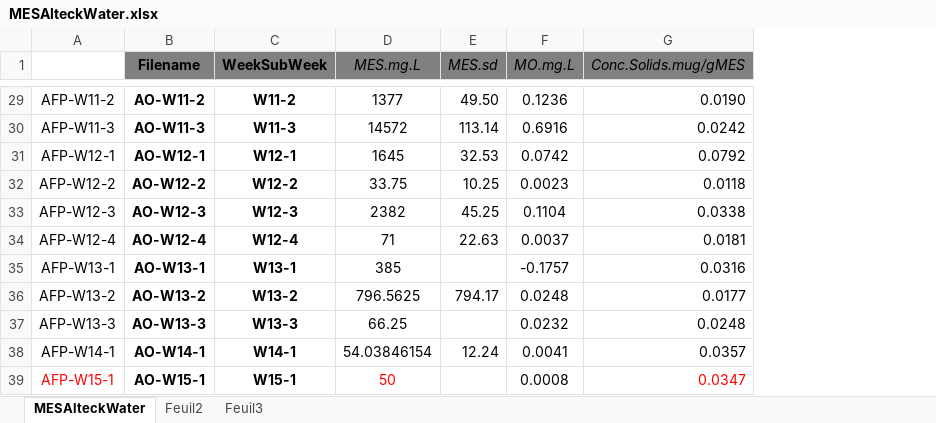
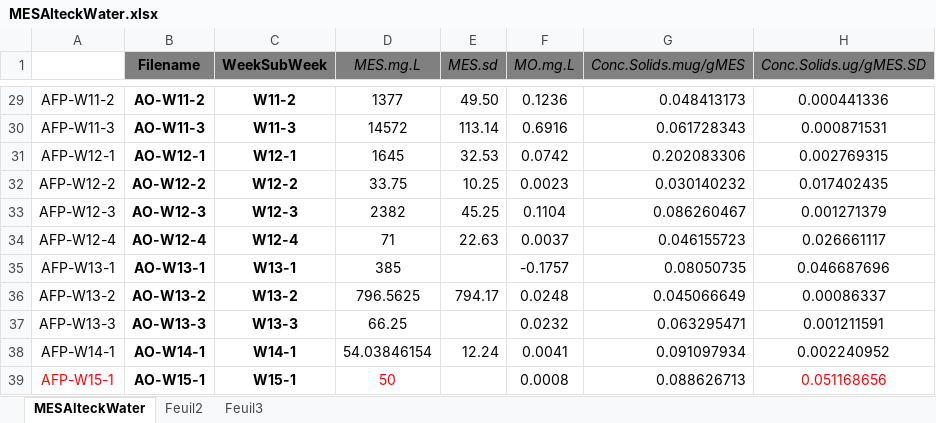
Before and after one commit to DayTimeChunks/HydrologicalMonitoring, an Excel workbook: Data/Lab-linked/MESAlteckWater.xlsx, sheet MESAlteckWater, drawn as a sheet; only a part is shown, gaps mark what is left out; values as stored, in another font and other column widths than the file's, no borders; the diff covers the shown part only; the diff names each change by its address in the sheet, - before the commit and + after, or states it on an @@ line.

```diff
--- a/Data/Lab-linked/MESAlteckWater.xlsx (sheet MESAlteckWater)
+++ b/Data/Lab-linked/MESAlteckWater.xlsx (sheet MESAlteckWater)
+column H (Conc.Solids.ug/gMES.SD), rows 29-39: 0.000441336 | 0.000871531 | 0.002769315 | 0.017402435 | 0.001271379 | 0.026661117 | 0.046687696 | 0.00086337 | 0.001211591 | 0.002240952 | 0.051168656
-G29 (Conc.Solids.mug/gMES): 0.0190
+G29 (Conc.Solids.mug/gMES): 0.048413173
-G30 (Conc.Solids.mug/gMES): 0.0242
+G30 (Conc.Solids.mug/gMES): 0.061728343
-G31 (Conc.Solids.mug/gMES): 0.0792
+G31 (Conc.Solids.mug/gMES): 0.202083306
-G32 (Conc.Solids.mug/gMES): 0.0118
+G32 (Conc.Solids.mug/gMES): 0.030140232
-G33 (Conc.Solids.mug/gMES): 0.0338
+G33 (Conc.Solids.mug/gMES): 0.086260467
-G34 (Conc.Solids.mug/gMES): 0.0181
+G34 (Conc.Solids.mug/gMES): 0.046155723
-G35 (Conc.Solids.mug/gMES): 0.0316
+G35 (Conc.Solids.mug/gMES): 0.08050735
-G36 (Conc.Solids.mug/gMES): 0.0177
+G36 (Conc.Solids.mug/gMES): 0.045066649
-G37 (Conc.Solids.mug/gMES): 0.0248
+G37 (Conc.Solids.mug/gMES): 0.063295471
-G38 (Conc.Solids.mug/gMES): 0.0357
+G38 (Conc.Solids.mug/gMES): 0.091097934
-G39 (Conc.Solids.mug/gMES): 0.0347
+G39 (Conc.Solids.mug/gMES): 0.088626713
-G39 text colour: #FF0000
+G39 text colour: black
```
Also changed, not shown: 27 edited cells and cell formats elsewhere in this sheet, 16 other files.
